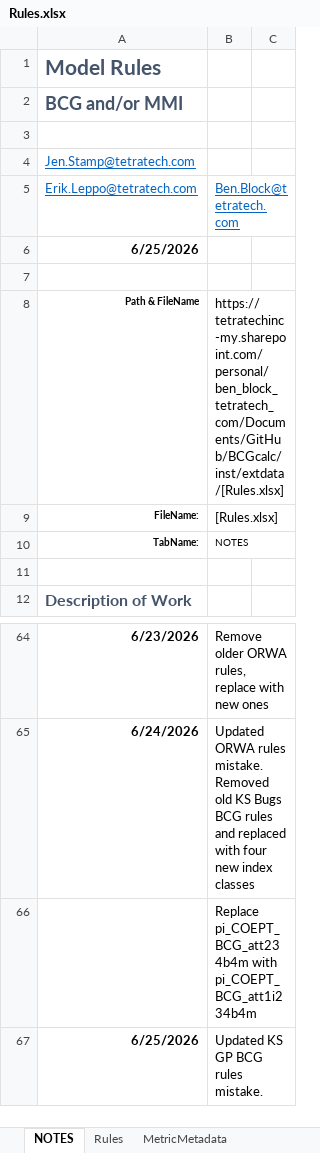
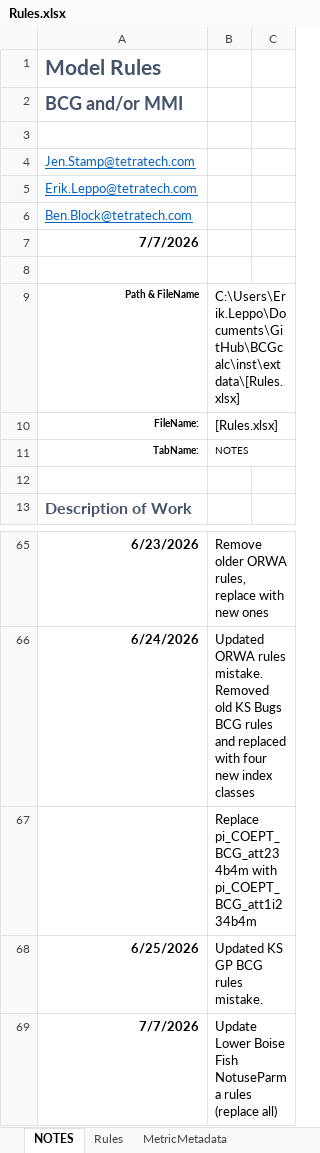
Before and after one commit to leppott/BCGcalc, an Excel workbook: inst/extdata/Rules.xlsx, sheet NOTES, drawn as a sheet; only a part is shown, gaps mark what is left out; values as stored, in another font and other column widths than the file's, no borders; table styles not drawn; addresses are those after the commit; the diff names each change by its address in the sheet, - before the commit and + after, or states it on an @@ line.

Commit message:
v2.2.0.9002
- refactor: Replace Boise NotusParma rules with updated rules
  - Rules.xlsx

```diff
--- a/inst/extdata/Rules.xlsx (sheet NOTES)
+++ b/inst/extdata/Rules.xlsx (sheet NOTES)
-B5: Ben.Block@tetratech.com
+B5: (empty)
-A6: 6/25/2026
+A6: Ben.Block@tetratech.com
@@ A6 bold: on → off, underline: off → on, text colour: black → #0563C1 @@
+row 7: 7/7/2026
-B9: https://tetratechinc-my.sharepoint.com/personal/ben_block_tetratech_com/Documents/GitHub/BCGcalc/inst/extdata/[Rules.xlsx]
+B9: C:\Users\Erik.Leppo\Documents\GitHub\BCGcalc\inst\extdata\[Rules.xlsx]
+row 69: 7/7/2026 | Update Lower Boise Fish NotuseParma rules (replace all)
```
Also changed, not shown: sheet Rules, formulas that keep their value, hidden cells, 5 other files.
